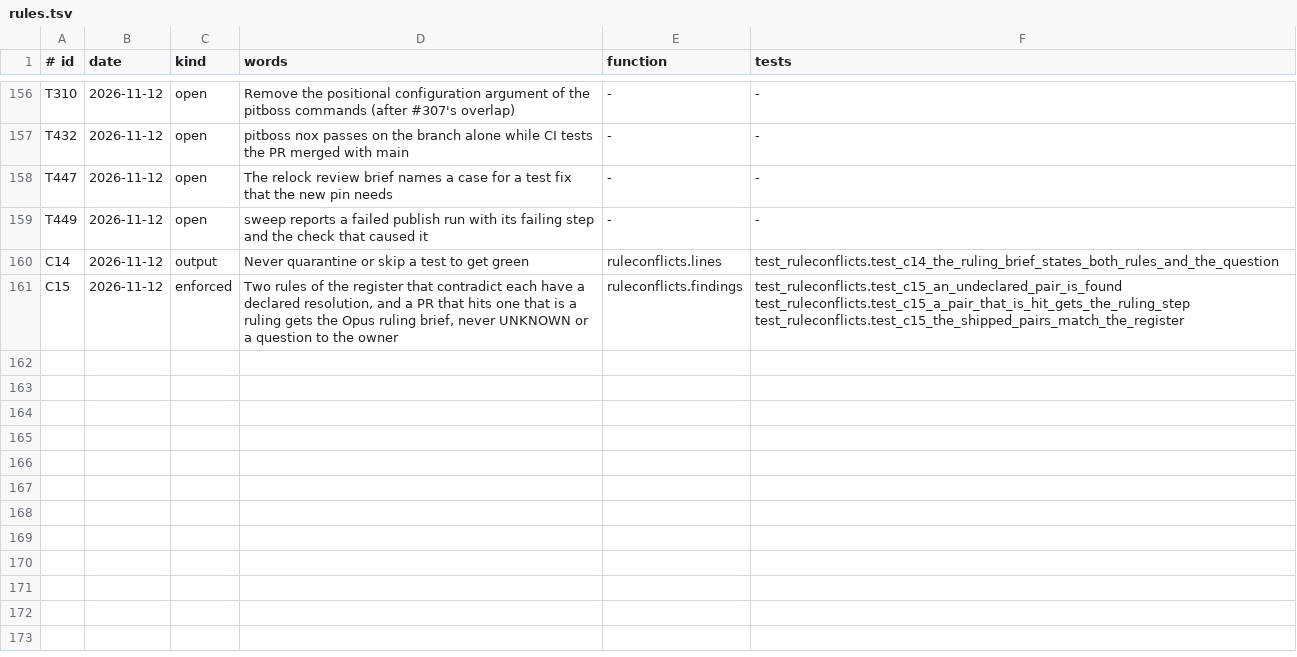
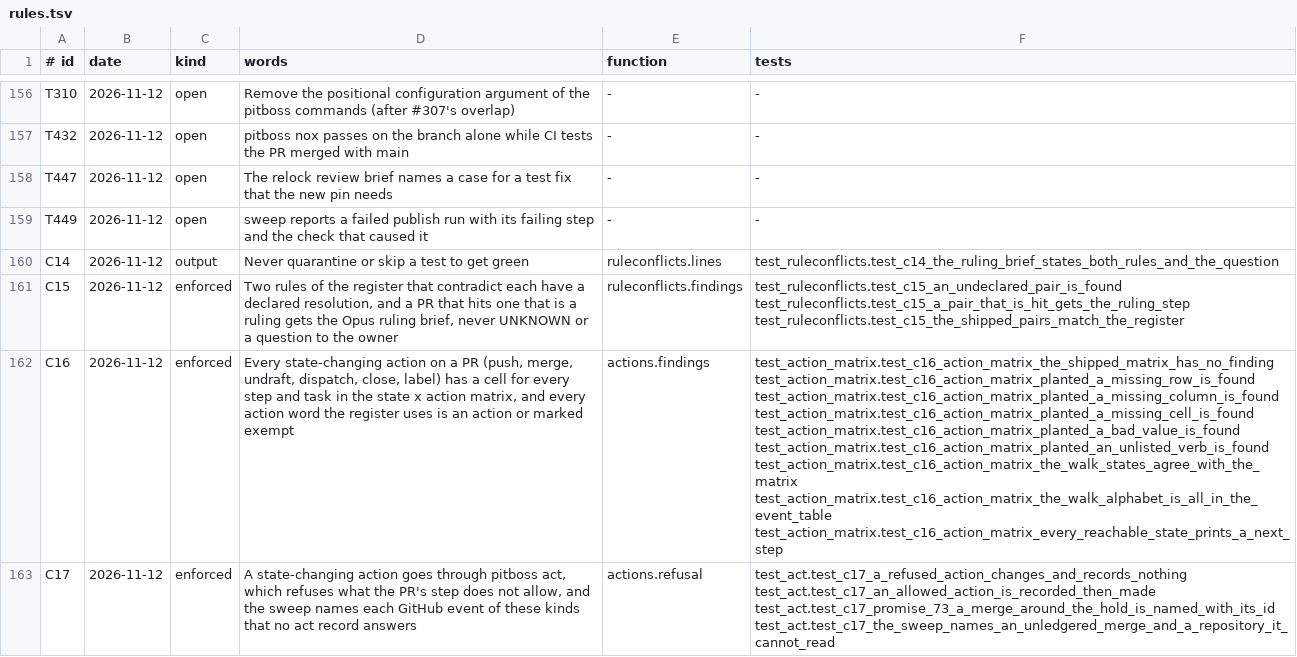
Before and after one commit to dev-skill-up/pitboss, a TSV file: src/pitboss/rules.tsv, drawn as a sheet; only a part is shown, gaps mark what is left out; the diff names each change by its address in the sheet, - before the commit and + after, or states it on an @@ line.

```diff
--- a/src/pitboss/rules.tsv
+++ b/src/pitboss/rules.tsv
+row 162: C16 | 2026-11-12 | enforced | Every state-changing action on a PR (push, merge, undraft, dispatch, close, label) has a cell for every step and task in the state x action matrix, and every action word the register uses is an action or marked exempt | actions.findings | test_action_matrix.test_c16_action_matrix_the_shipped_matrix_has_no_finding test_action_matrix.test_c16_action_matrix_planted_a_missing_row_is_found test_action_matrix.test_c16_action_matrix_planted_a_missing_column_is_found test_action_matrix.test_c16_action_matrix_planted_a_missing_cell_is_found test_action_matrix.test_c16_action_matrix_planted_a_bad_value_is_found test_action_matrix.test_c16_action_matrix_planted_an_unlisted_verb_is_found test_action_matrix.test_c16_action_matrix_the_walk_states_agree_with_the_matrix test_action_matrix.test_c16_action_matrix_the_walk_alphabet_is_all_in_the_event_table test_action_matrix.test_c16_action_matrix_every_reachable_state_prints_a_next_step
+row 163: C17 | 2026-11-12 | enforced | A state-changing action goes through pitboss act, which refuses what the PR's step does not allow, and the sweep names each GitHub event of these kinds that no act record answers | actions.refusal | test_act.test_c17_a_refused_action_changes_and_records_nothing test_act.test_c17_an_allowed_action_is_recorded_then_made test_act.test_c17_promise_73_a_merge_around_the_hold_is_named_with_its_id test_act.test_c17_the_sweep_names_an_unledgered_merge_and_a_repository_it_cannot_read
```
Also changed, not shown: 12 other files.
